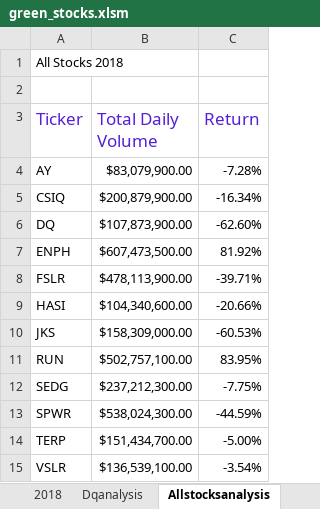
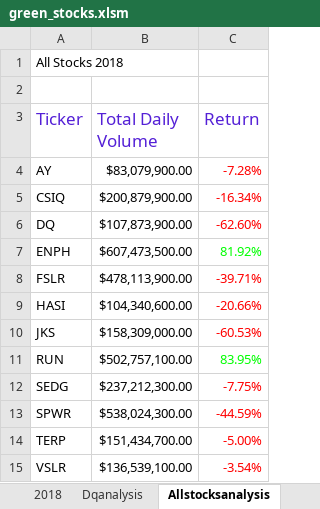
Before and after one commit to reachme1212/stock-analysis, an Excel workbook: green_stocks.xlsm, sheet Allstocksanalysis, drawn as a sheet; values as stored, in another font and other column widths than the file's, no borders; the diff names each change by its address in the sheet, - before the commit and + after, or states it on an @@ line.

Commit message:
color coded returns 2.4.2

```diff
--- a/green_stocks.xlsm (sheet Allstocksanalysis)
+++ b/green_stocks.xlsm (sheet Allstocksanalysis)
-C4:C6 text colour: black
+C4:C6 text colour: #FF0000
-C7 text colour: black
+C7 text colour: #00FF00
-C8:C10 text colour: black
+C8:C10 text colour: #FF0000
-C11 text colour: black
+C11 text colour: #00FF00
-C12:C15 text colour: black
+C12:C15 text colour: #FF0000
```
